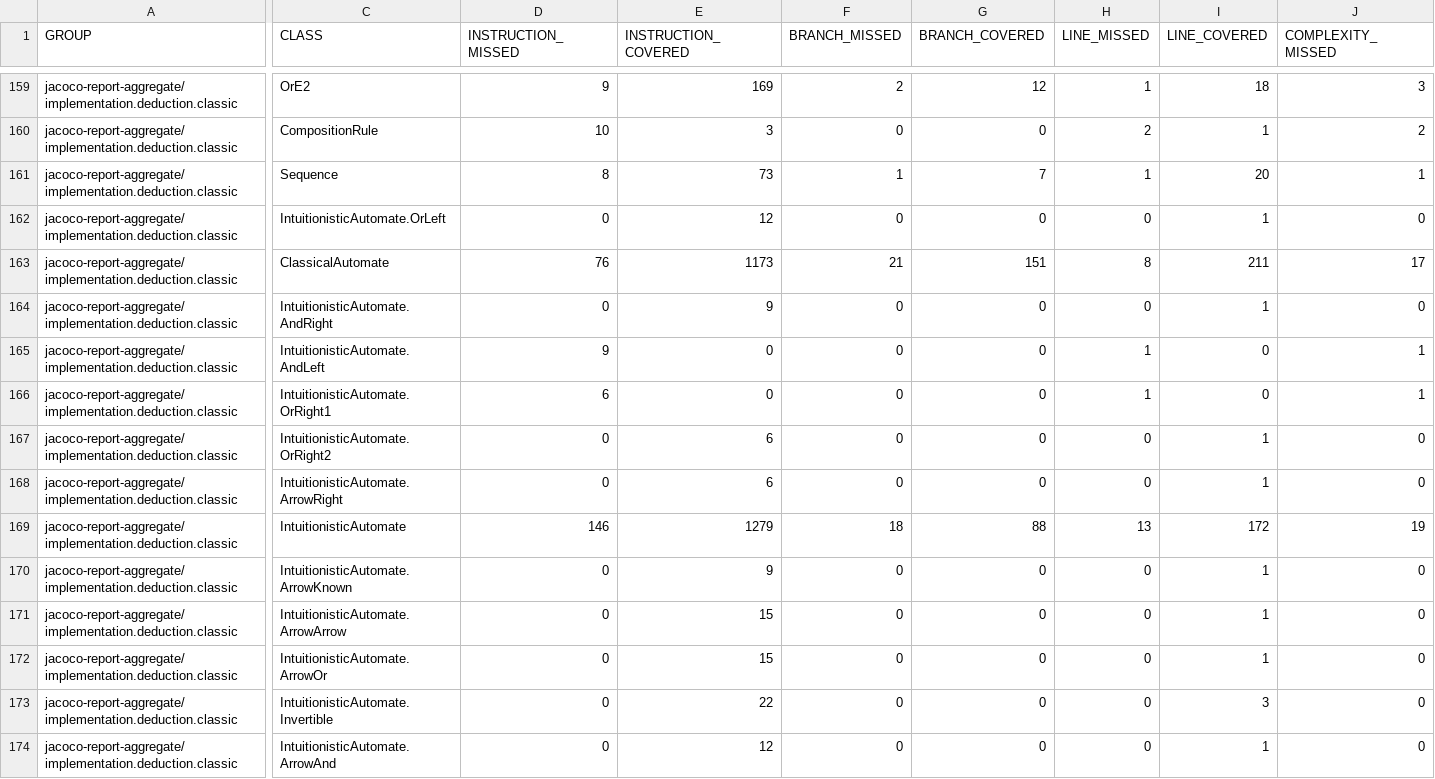
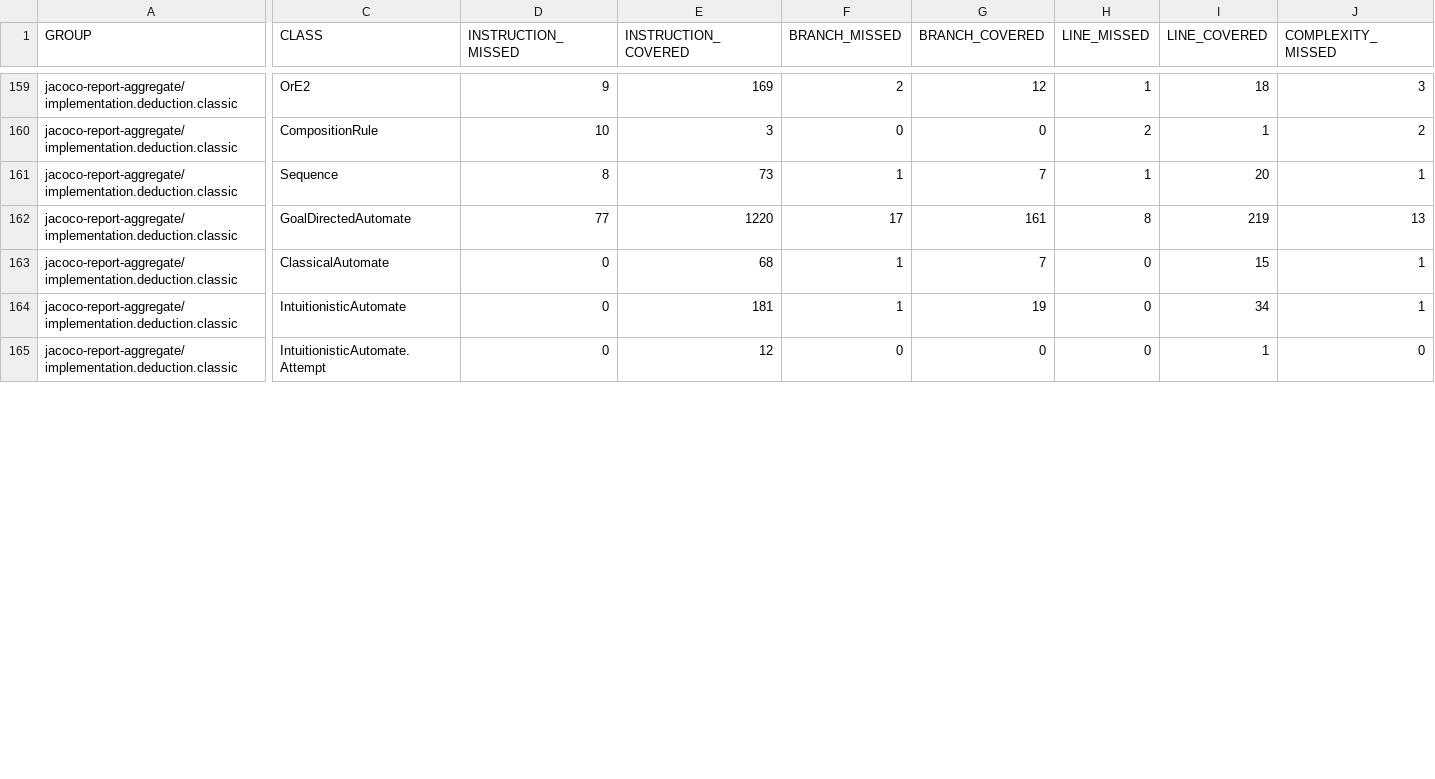
Before and after one commit to dan323/natural-deduction, a CSV file: 185/jacoco-aggregate/jacoco.csv, drawn as a sheet; only a part is shown, gaps mark what is left out; removed rows and columns are numbered as before the commit, all else as after; rows hold the shown columns only; the diff covers the shown part only; the diff names each change by its address in the sheet, - before the commit and + after, or states it on an @@ line.

```diff
--- a/185/jacoco-aggregate/jacoco.csv
+++ b/185/jacoco-aggregate/jacoco.csv
-row 162: jacoco-report-aggregate/implementation.deduction.classic | IntuitionisticAutomate.OrLeft | 0 | 12 | 0 | 0 | 0 | 1 | 0
+row 162: jacoco-report-aggregate/implementation.deduction.classic | GoalDirectedAutomate | 77 | 1220 | 17 | 161 | 8 | 219 | 13
-D163 (INSTRUCTION_MISSED): 76
+D163 (INSTRUCTION_MISSED): 0
-E163 (INSTRUCTION_COVERED): 1173
+E163 (INSTRUCTION_COVERED): 68
-F163 (BRANCH_MISSED): 21
+F163 (BRANCH_MISSED): 1
-G163 (BRANCH_COVERED): 151
+G163 (BRANCH_COVERED): 7
-H163 (LINE_MISSED): 8
+H163 (LINE_MISSED): 0
-I163 (LINE_COVERED): 211
+I163 (LINE_COVERED): 15
-J163 (COMPLEXITY_MISSED): 17
+J163 (COMPLEXITY_MISSED): 1
-row 164: jacoco-report-aggregate/implementation.deduction.classic | IntuitionisticAutomate.AndRight | 0 | 9 | 0 | 0 | 0 | 1 | 0
-row 165: jacoco-report-aggregate/implementation.deduction.classic | IntuitionisticAutomate.AndLeft | 9 | 0 | 0 | 0 | 1 | 0 | 1
-row 166: jacoco-report-aggregate/implementation.deduction.classic | IntuitionisticAutomate.OrRight1 | 6 | 0 | 0 | 0 | 1 | 0 | 1
-row 167: jacoco-report-aggregate/implementation.deduction.classic | IntuitionisticAutomate.OrRight2 | 0 | 6 | 0 | 0 | 0 | 1 | 0
-row 168: jacoco-report-aggregate/implementation.deduction.classic | IntuitionisticAutomate.ArrowRight | 0 | 6 | 0 | 0 | 0 | 1 | 0
-D164 (INSTRUCTION_MISSED): 146
+D164 (INSTRUCTION_MISSED): 0
-E164 (INSTRUCTION_COVERED): 1279
+E164 (INSTRUCTION_COVERED): 181
-F164 (BRANCH_MISSED): 18
+F164 (BRANCH_MISSED): 1
-G164 (BRANCH_COVERED): 88
+G164 (BRANCH_COVERED): 19
-H164 (LINE_MISSED): 13
+H164 (LINE_MISSED): 0
-I164 (LINE_COVERED): 172
+I164 (LINE_COVERED): 34
-J164 (COMPLEXITY_MISSED): 19
+J164 (COMPLEXITY_MISSED): 1
-row 170: jacoco-report-aggregate/implementation.deduction.classic | IntuitionisticAutomate.ArrowKnown | 0 | 9 | 0 | 0 | 0 | 1 | 0
-row 171: jacoco-report-aggregate/implementation.deduction.classic | IntuitionisticAutomate.ArrowArrow | 0 | 15 | 0 | 0 | 0 | 1 | 0
-row 172: jacoco-report-aggregate/implementation.deduction.classic | IntuitionisticAutomate.ArrowOr | 0 | 15 | 0 | 0 | 0 | 1 | 0
-row 173: jacoco-report-aggregate/implementation.deduction.classic | IntuitionisticAutomate.Invertible | 0 | 22 | 0 | 0 | 0 | 3 | 0
-C165 (CLASS): IntuitionisticAutomate.ArrowAnd
+C165 (CLASS): IntuitionisticAutomate.Attempt
```
Also changed, not shown: 1 removed row and 19 edited cells elsewhere in this file, 25 other files.
